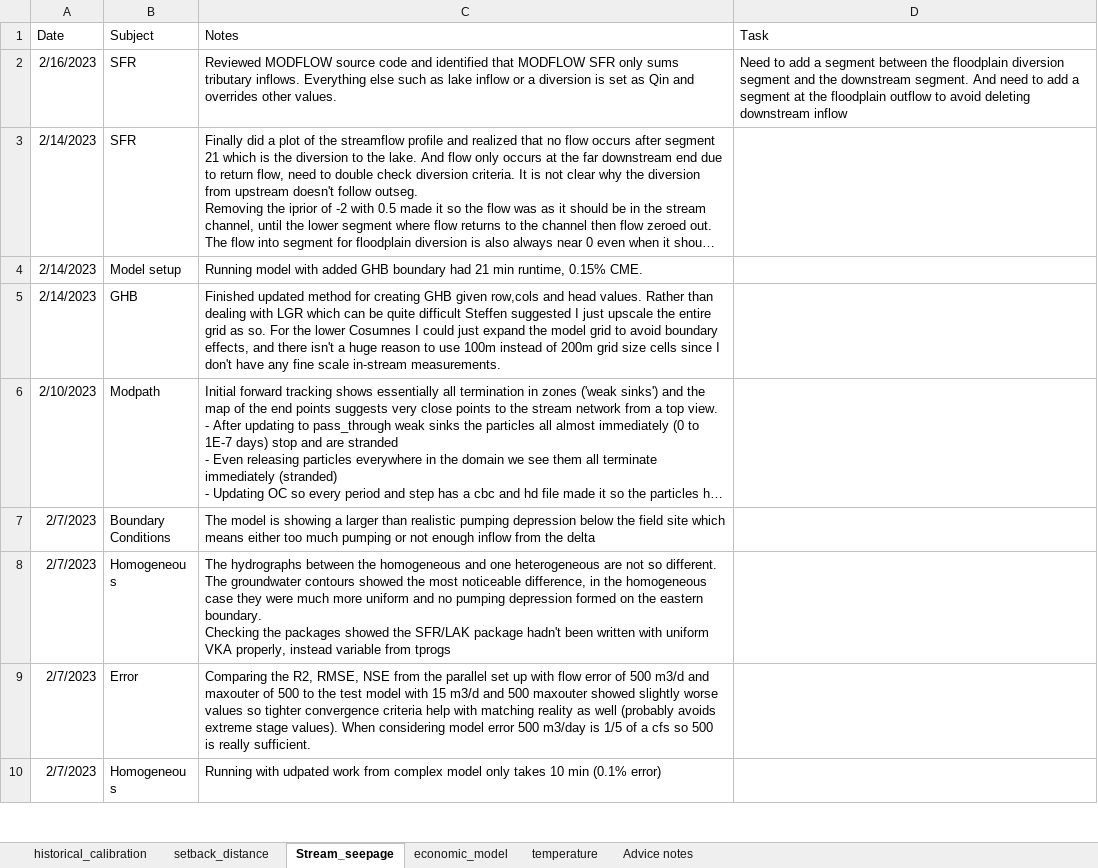
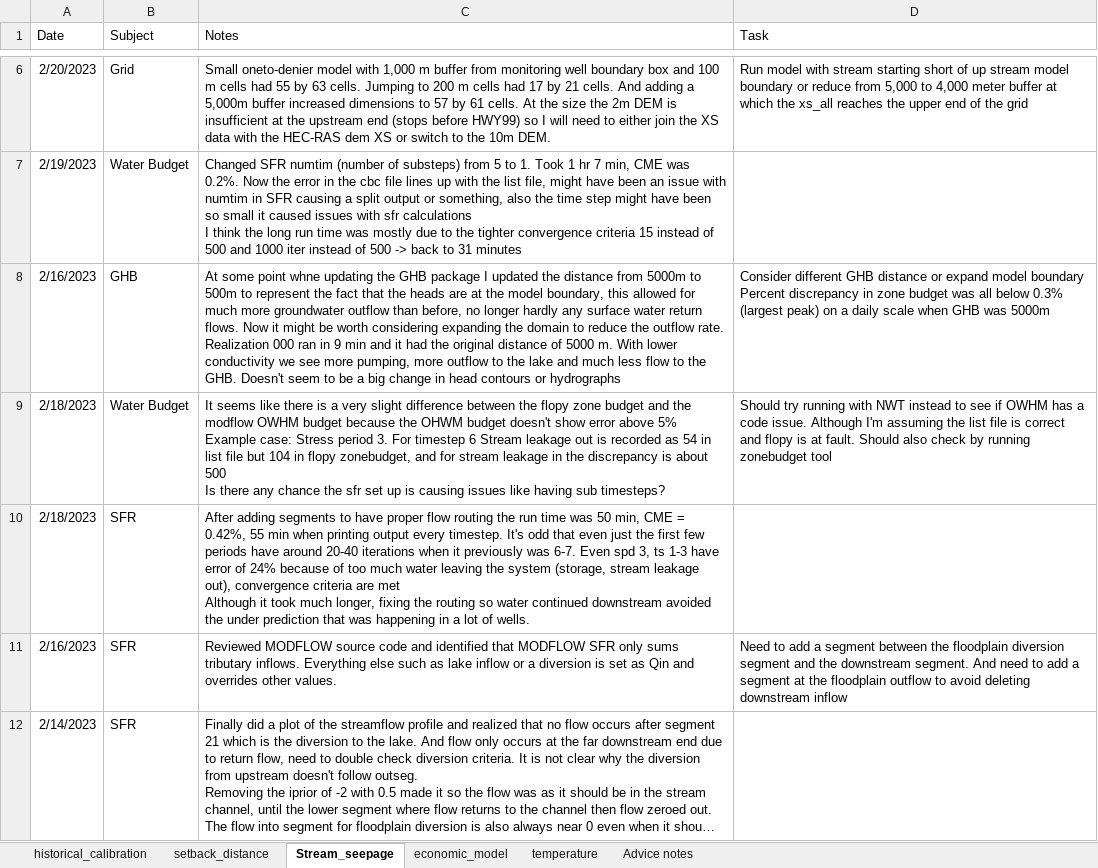
Before and after one commit to andrewcalderwood/CosumnesRiverRecharge, an Excel workbook: Projects/model_documentation.xlsx, sheet Stream_seepage, drawn as a sheet; only a part is shown, gaps mark what is left out; the shorter side is filled out with more unchanged rows; long unchanged cells end in …; values as stored, in another font and other column widths than the file's, no borders; ↵ is a line break in a cell; the diff covers the shown part only; the diff names each change by its address in the sheet, - before the commit and + after, or states it on an @@ line.

Commit message:
Completed preparation of code to be multi-year simulation
Expanded domain to avoid boundary effects
Added back recharge package to avoid dewatering
Set run period from WY2015-2018
Minor fix to HOB naming to avoid OBS ID overlap

```diff
--- a/Projects/model_documentation.xlsx (sheet Stream_seepage)
+++ b/Projects/model_documentation.xlsx (sheet Stream_seepage)
+row 6: 2/20/2023 | Grid | Small oneto-denier model with 1,000 m buffer from monitoring well boundary box and 100 m cells had 55 by 63 cells. Jumping to 200 m cells had 17 by 21 cells. And adding a 5,000m buffer increased dimensions to 57 by 61 cells. At the size the 2m DEM is insufficient at the upstream end (stops before HWY99) so I will need to either join the XS data with the HEC-RAS dem XS or switch to the 10m DEM. | Run model with stream starting short of up stream model boundary or reduce from 5,000 to 4,000 meter buffer at which the xs_all reaches the upper end of the grid
+row 7: 2/19/2023 | Water Budget | Changed SFR numtim (number of substeps) from 5 to 1. Took 1 hr 7 min, CME was 0.2%. Now the error in the cbc file lines up with the list file, might have been an issue with numtim in SFR causing a split output or something, also the time step might have been so small it caused issues with sfr calculations ↵ I think the long run time was mostly due to the tighter convergence criteria 15 instead of 500 and 1000 iter instead of 500 -> back to 31 minutes
+row 8: 2/16/2023 | GHB | At some point whne updating the GHB package I updated the distance from 5000m to 500m to represent the fact that the heads are at the model boundary, this allowed for much more groundwater outflow than before, no longer hardly any surface water return flows. Now it might be worth considering expanding the domain to reduce the outflow rate. ↵ Realization 000 ran in 9 min and it had the original distance of 5000 m. With lower conductivity we see more pumping, more outflow to the lake and much less flow to the GHB. Doesn't seem to be a big change in head contours or hydrographs | Consider different GHB distance or expand model boundary ↵ Percent discrepancy in zone budget was all below 0.3% (largest peak) on a daily scale when GHB was 5000m
+row 9: 2/18/2023 | Water Budget | It seems like there is a very slight difference between the flopy zone budget and the modflow OWHM budget because the OHWM budget doesn't show error above 5% ↵ Example case: Stress period 3. For timestep 6 Stream leakage out is recorded as 54 in list file but 104 in flopy zonebudget, and for stream leakage in the discrepancy is about 500 ↵ Is there any chance the sfr set up is causing issues like having sub timesteps? | Should try running with NWT instead to see if OWHM has a code issue. Although I'm assuming the list file is correct and flopy is at fault. Should also check by running zonebudget tool
+row 10: 2/18/2023 | SFR | After adding segments to have proper flow routing the run time was 50 min, CME = 0.42%, 55 min when printing output every timestep. It's odd that even just the first few periods have around 20-40 iterations when it previously was 6-7. Even spd 3, ts 1-3 have error of 24% because of too much water leaving the system (storage, stream leakage out), convergence criteria are met ↵ Although it took much longer, fixing the routing so water continued downstream avoided the under prediction that was happening in a lot of wells.
```
Also changed, not shown: 4 added rows elsewhere in this sheet, 6 other files.
